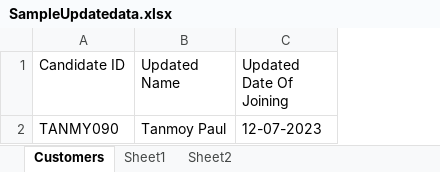
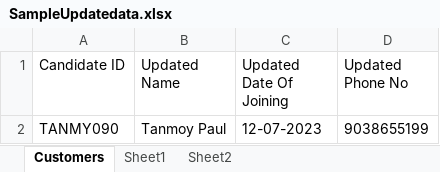
Before and after one commit to tanmoy005/veridataXmlApi, an Excel workbook: PfcAPI/FileUploaded/SampleUpdatedata.xlsx, sheet Customers, drawn as a sheet; values as stored, in another font and other column widths than the file's, no borders; table styles not drawn; the diff names each change by its address in the sheet, - before the commit and + after, or states it on an @@ line.

```diff
--- a/PfcAPI/FileUploaded/SampleUpdatedata.xlsx (sheet Customers)
+++ b/PfcAPI/FileUploaded/SampleUpdatedata.xlsx (sheet Customers)
+column D (Updated Phone No), row 2: 9038655199
```
Also changed, not shown: 3 other files.
